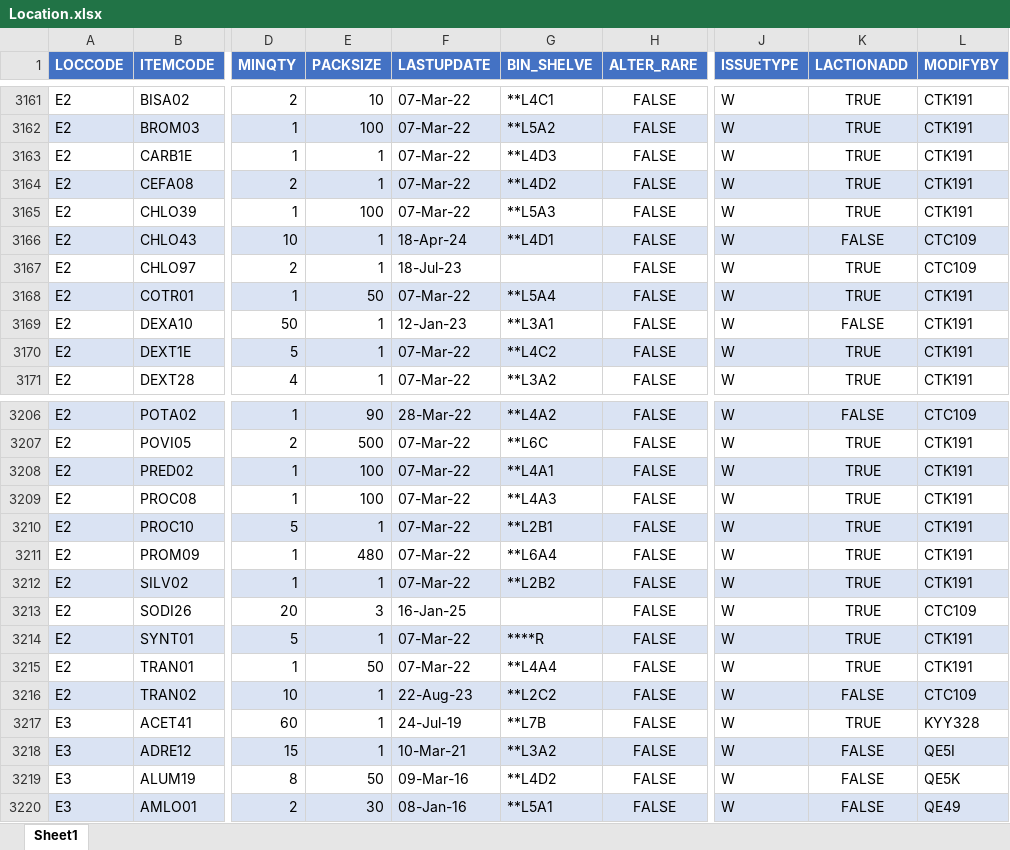
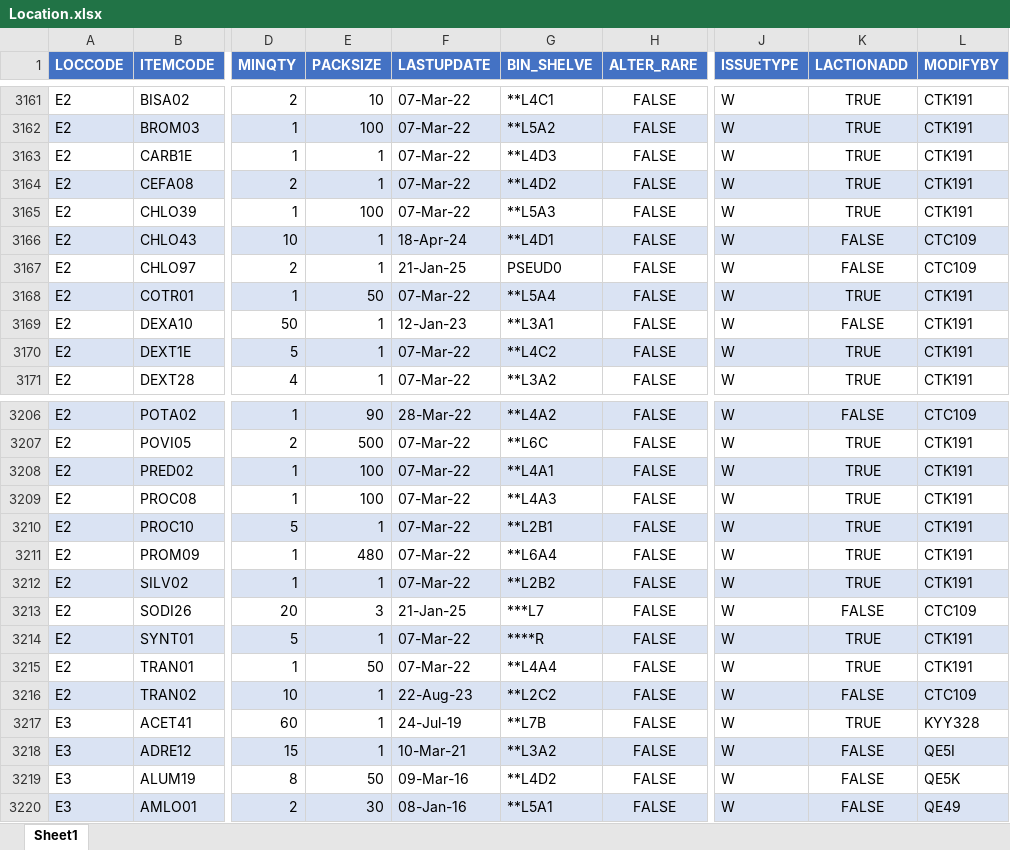
Before and after one commit to AlexCheung109/WardStockLocationCheck, an Excel workbook: Location.xlsx, sheet Sheet1, drawn as a sheet; only a part is shown, gaps mark what is left out; values as stored, in another font and other column widths than the file's, no borders; the diff names each change by its address in the sheet, - before the commit and + after, or states it on an @@ line.

Commit message:
Update Location.xlsx

```diff
--- a/Location.xlsx (sheet Sheet1)
+++ b/Location.xlsx (sheet Sheet1)
-F3167 (LASTUPDATE): 18-Jul-23
+F3167 (LASTUPDATE): 21-Jan-25
-G3167 (BIN_SHELVE): (empty)
+G3167 (BIN_SHELVE): PSEUD0
-K3167 (LACTIONADD): TRUE
+K3167 (LACTIONADD): FALSE
-F3213 (LASTUPDATE): 16-Jan-25
+F3213 (LASTUPDATE): 21-Jan-25
-G3213 (BIN_SHELVE): (empty)
+G3213 (BIN_SHELVE): ***L7
-K3213 (LACTIONADD): TRUE
+K3213 (LACTIONADD): FALSE
```
